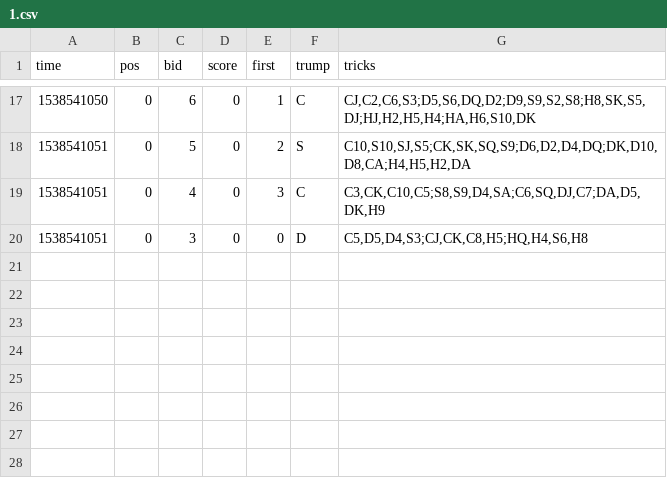
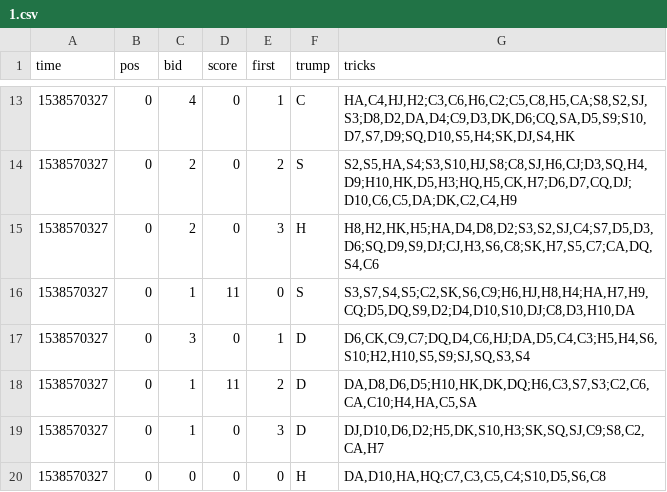
Before and after one commit to asherLZR/ohhell, a CSV file: logs/1.csv, drawn as a sheet; only a part is shown, gaps mark what is left out; the diff covers the shown part only.

```diff
--- a/logs/1.csv
+++ b/logs/1.csv
@@ -17,4 +13,8 @@ time,pos,bid,score,first,trump,tricks
-1538541050,0,6,0,1,C,"CJ,C2,C6,S3;D5,S6,DQ,D2;D9,S9,S2,S8;H8,SK,S5,DJ;HJ,H2,H5,H4;HA,H6,S10,DK"
-1538541051,0,5,0,2,S,"C10,S10,SJ,S5;CK,SK,SQ,S9;D6,D2,D4,DQ;DK,D10,D8,CA;H4,H5,H2,DA"
-1538541051,0,4,0,3,C,"C3,CK,C10,C5;S8,S9,D4,SA;C6,SQ,DJ,C7;DA,D5,DK,H9"
-1538541051,0,3,0,0,D,"C5,D5,D4,S3;CJ,CK,C8,H5;HQ,H4,S6,H8"
+1538570327,0,4,0,1,C,"HA,C4,HJ,H2;C3,C6,H6,C2;C5,C8,H5,CA;S8,S2,SJ,S3;D8,D2,DA,D4;C9,D3,DK,D6;CQ,SA,D5,S9;S10,D7,S7,D9;SQ,D10,S5,H4;SK,DJ,S4,HK"
+1538570327,0,2,0,2,S,"S2,S5,HA,S4;S3,S10,HJ,S8;C8,SJ,H6,CJ;D3,SQ,H4,D9;H10,HK,D5,H3;HQ,H5,CK,H7;D6,D7,CQ,DJ;D10,C6,C5,DA;DK,C2,C4,H9"
+1538570327,0,2,0,3,H,"H8,H2,HK,H5;HA,D4,D8,D2;S3,S2,SJ,C4;S7,D5,D3,D6;SQ,D9,S9,DJ;CJ,H3,S6,C8;SK,H7,S5,C7;CA,DQ,S4,C6"
+1538570327,0,1,11,0,S,"S3,S7,S4,S5;C2,SK,S6,C9;H6,HJ,H8,H4;HA,H7,H9,CQ;D5,DQ,S9,D2;D4,D10,S10,DJ;C8,D3,H10,DA"
+1538570327,0,3,0,1,D,"D6,CK,C9,C7;DQ,D4,C6,HJ;DA,D5,C4,C3;H5,H4,S6,S10;H2,H10,S5,S9;SJ,SQ,S3,S4"
+1538570327,0,1,11,2,D,"DA,D8,D6,D5;H10,HK,DK,DQ;H6,C3,S7,S3;C2,C6,CA,C10;H4,HA,C5,SA"
+1538570327,0,1,0,3,D,"DJ,D10,D6,D2;H5,DK,S10,H3;SK,SQ,SJ,C9;S8,C2,CA,H7"
+1538570327,0,0,0,0,H,"DA,D10,HA,HQ;C7,C3,C5,C4;S10,D5,S6,C8"
```
Also changed, not shown: 6 added rows, 10 removed rows and 17 edited cells elsewhere in this file, logs/2.csv, logs/3.csv, 10 other files.
